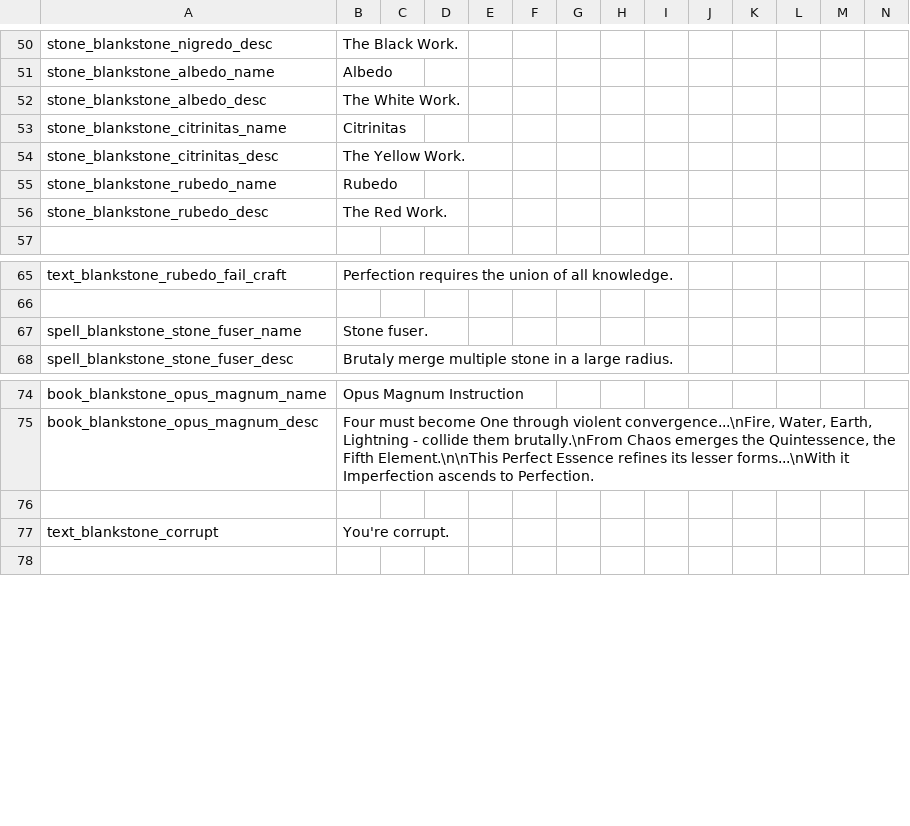
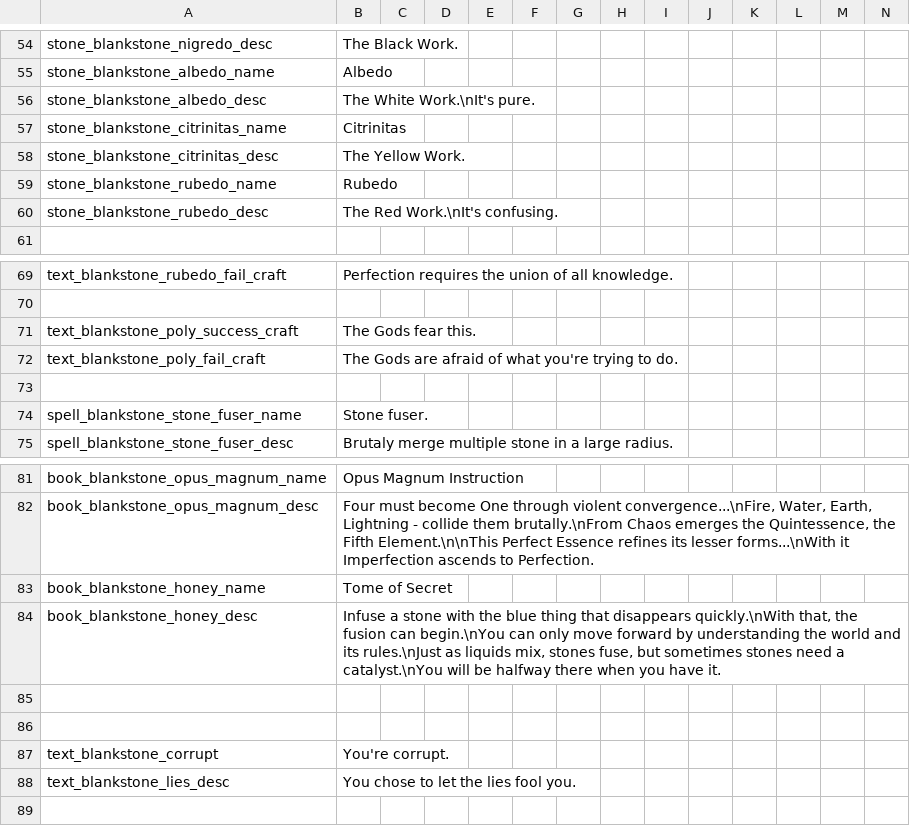
Before and after one commit to kedesiklem/blankStone, a CSV file: translations.csv, drawn as a sheet; only a part is shown, gaps mark what is left out; addresses are those after the commit; rows hold the shown columns only; the diff covers the shown part only; the diff names each change by its address in the sheet, - before the commit and + after, or states it on an @@ line.

```diff
--- a/translations.csv
+++ b/translations.csv
-B56: The White Work.
+B56: The White Work.\nIt's pure.
-B60: The Red Work.
+B60: The Red Work.\nIt's confusing.
+row 71: text_blankstone_poly_success_craft | The Gods fear this.
+row 72: text_blankstone_poly_fail_craft | The Gods are afraid of what you're trying to do.
+row 73: (empty)
+row 83: book_blankstone_honey_name | Tome of Secret
+row 84: book_blankstone_honey_desc | Infuse a stone with the blue thing that disappears quickly.\nWith that, the fusion can begin.\nYou can only move forward by understanding the world and its rules.\nJust as liquids mix, stones fuse, but sometimes stones need a catalyst.\nYou will be halfway there when you have it.
+row 85: (empty)
+row 88: text_blankstone_lies_desc | You chose to let the lies fool you.
```
Also changed, not shown: 13 added rows and 3 edited cells elsewhere in this file, 37 other files.
